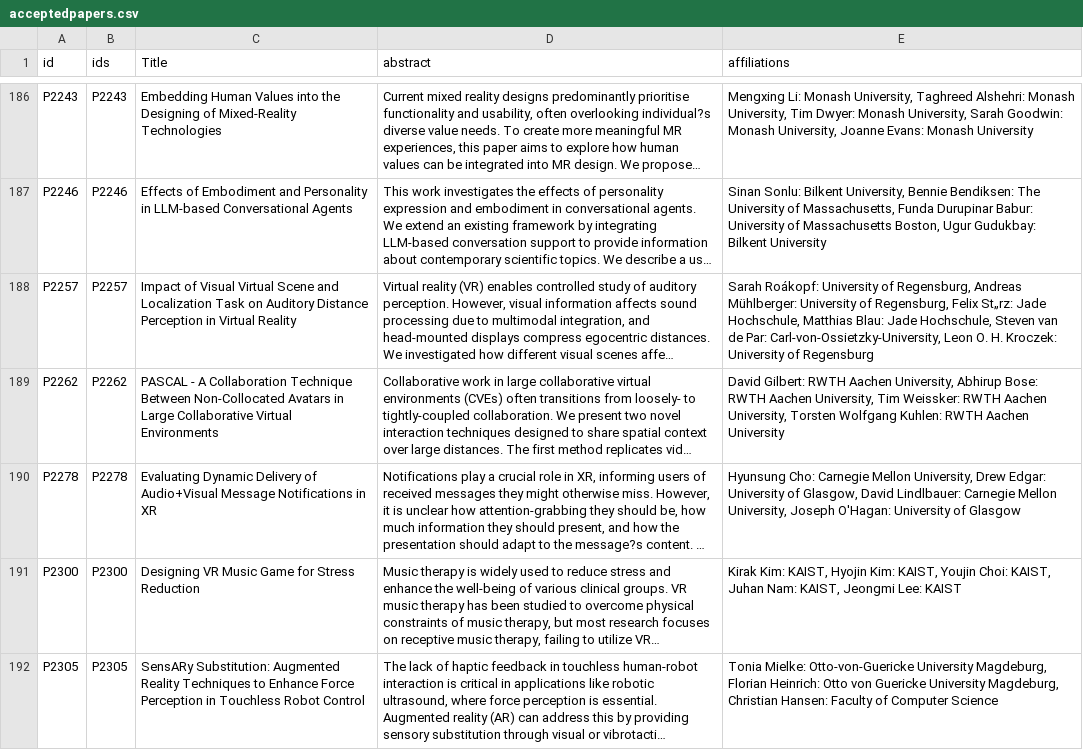
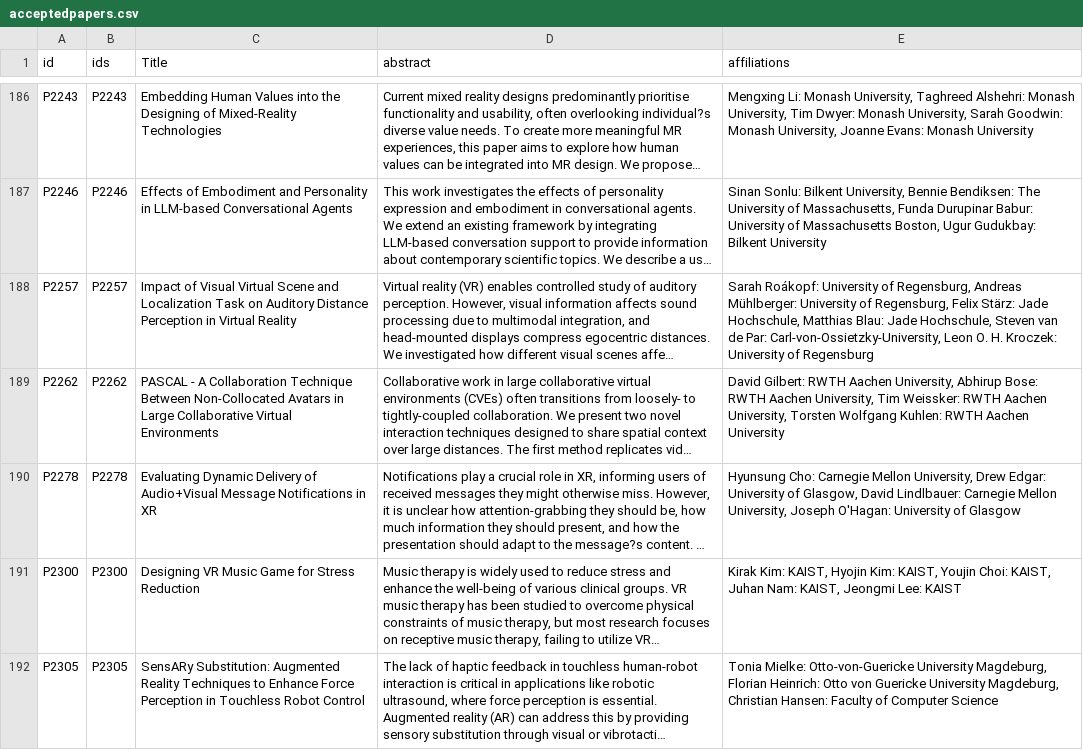
Before and after one commit to ieeevr/2027, a CSV file: _data/acceptedpapers.csv, drawn as a sheet; only a part is shown, gaps mark what is left out; long unchanged cells end in …; the diff covers the shown part only; the diff names each change by its address in the sheet, - before the commit and + after, or states it on an @@ line.

Commit message:
Update acceptedpapers.csv

```diff
--- a/_data/acceptedpapers.csv
+++ b/_data/acceptedpapers.csv
-E188 (affiliations): …Regensburg, Felix St„rz: Jade Hochschule,…
+E188 (affiliations): …Regensburg, Felix Stärz: Jade Hochschule,…
```
Also changed, not shown: 2 edited cells elsewhere in this file.
